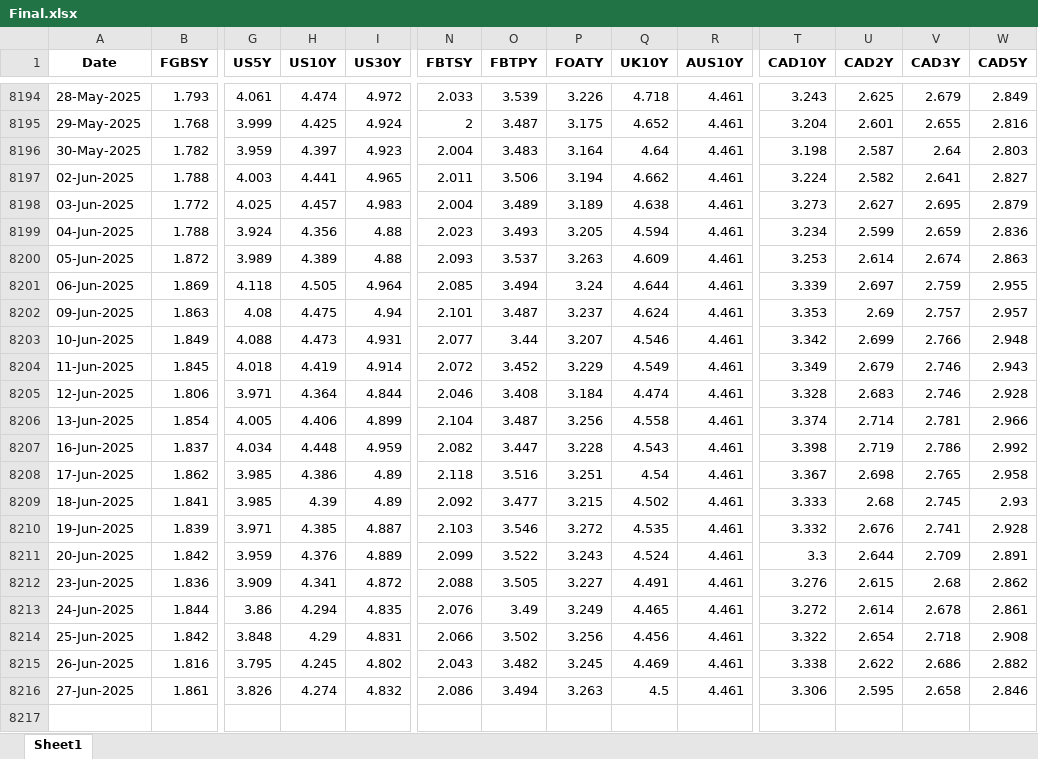
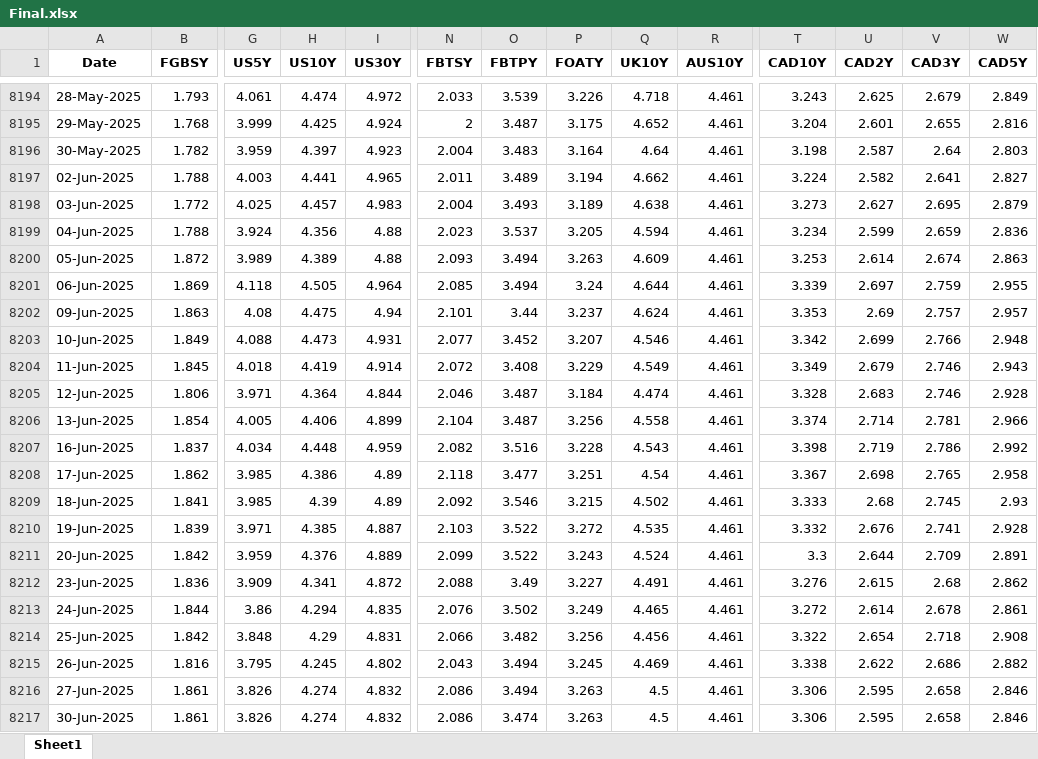
Before and after one commit to thakkarchintan/bond-analytics, an Excel workbook: Final.xlsx, sheet Sheet1, drawn as a sheet; only a part is shown, gaps mark what is left out; values as stored, in another font and other column widths than the file's, no borders; rows hold the shown columns only; the diff names each change by its address in the sheet, - before the commit and + after, or states it on an @@ line.

Commit message:
Excel data updated for date 02-07-2025

```diff
--- a/Final.xlsx (sheet Sheet1)
+++ b/Final.xlsx (sheet Sheet1)
-O8197 (FBTPY): 3.506
+O8197 (FBTPY): 3.489
-O8198 (FBTPY): 3.489
+O8198 (FBTPY): 3.493
-O8199 (FBTPY): 3.493
+O8199 (FBTPY): 3.537
-O8200 (FBTPY): 3.537
+O8200 (FBTPY): 3.494
-O8202 (FBTPY): 3.487
+O8202 (FBTPY): 3.44
-O8203 (FBTPY): 3.44
+O8203 (FBTPY): 3.452
-O8204 (FBTPY): 3.452
+O8204 (FBTPY): 3.408
-O8205 (FBTPY): 3.408
+O8205 (FBTPY): 3.487
-O8207 (FBTPY): 3.447
+O8207 (FBTPY): 3.516
-O8208 (FBTPY): 3.516
+O8208 (FBTPY): 3.477
-O8209 (FBTPY): 3.477
+O8209 (FBTPY): 3.546
-O8210 (FBTPY): 3.546
+O8210 (FBTPY): 3.522
-O8212 (FBTPY): 3.505
+O8212 (FBTPY): 3.49
-O8213 (FBTPY): 3.49
+O8213 (FBTPY): 3.502
-O8214 (FBTPY): 3.502
+O8214 (FBTPY): 3.482
-O8215 (FBTPY): 3.482
+O8215 (FBTPY): 3.494
+row 8217: 30-Jun-2025 | 1.861 | 3.826 | 4.274 | 4.832 | 2.086 | 3.474 | 3.263 | 4.5 | 4.461 | 3.306 | 2.595 | 2.658 | 2.846
```
